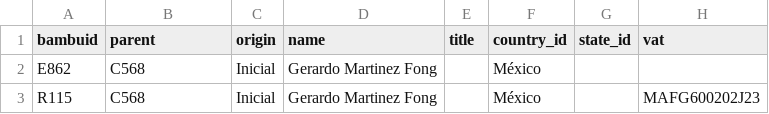
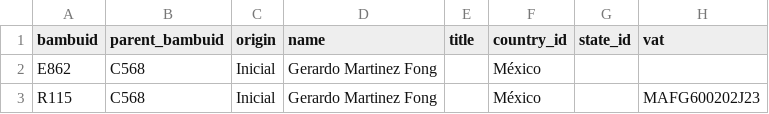
Before and after one commit to ManoloVera/csv-files, a CSV file: children_1.csv, drawn as a sheet; only a part is shown; the diff names each change by its address in the sheet, - before the commit and + after, or states it on an @@ line.

Commit message:
Update children_1.csv

```diff
--- a/children_1.csv
+++ b/children_1.csv
-B1: parent
+B1: parent_bambuid
```
